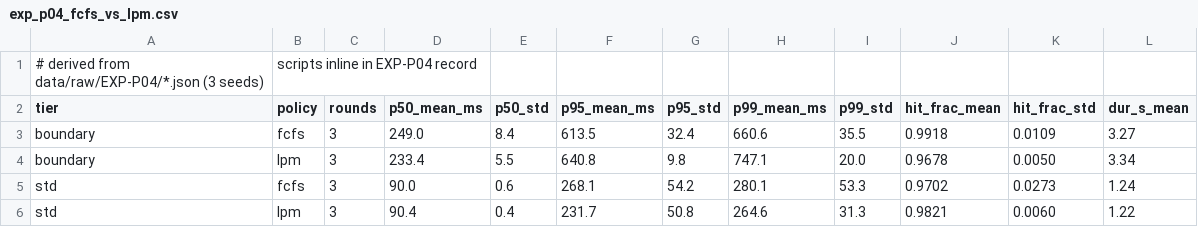
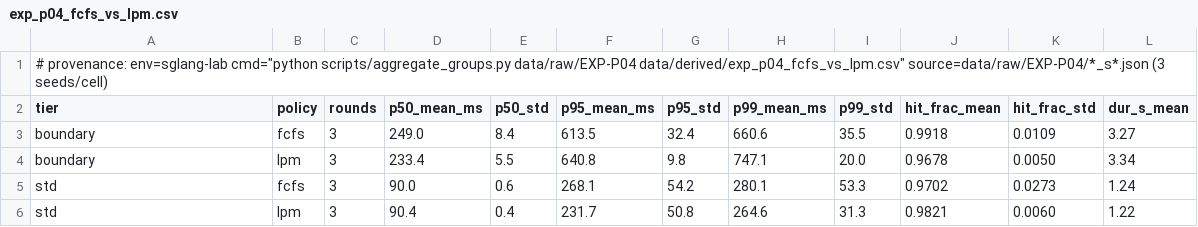
Before and after one commit to lyell0710/sglang-prefix-lab, a CSV file: data/derived/exp_p04_fcfs_vs_lpm.csv, drawn as a sheet.

```diff
--- a/data/derived/exp_p04_fcfs_vs_lpm.csv
+++ b/data/derived/exp_p04_fcfs_vs_lpm.csv
@@ -1,2 +1,2 @@
-# derived from data/raw/EXP-P04/*.json (3 seeds), scripts inline in EXP-P04 record
+# provenance: env=sglang-lab cmd="python scripts/aggregate_groups.py data/raw/EXP-P04 data/derived/exp_p04_fcfs_vs_lpm.csv" source=data/raw/EXP-P04/*_s*.json (3 seeds/cell)
 tier,policy,rounds,p50_mean_ms,p50_std,p95_mean_ms,p95_std,p99_mean_ms,p99_std,hit_frac_mean,hit_frac_std,dur_s_mean
```
Also changed, not shown: data/derived/exp_p05_eviction_cliff.csv, data/derived/exp_p06_routing_pool.csv, 49 other files.
